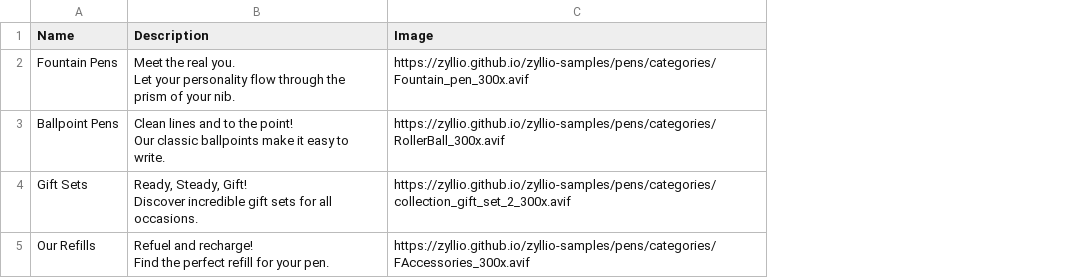
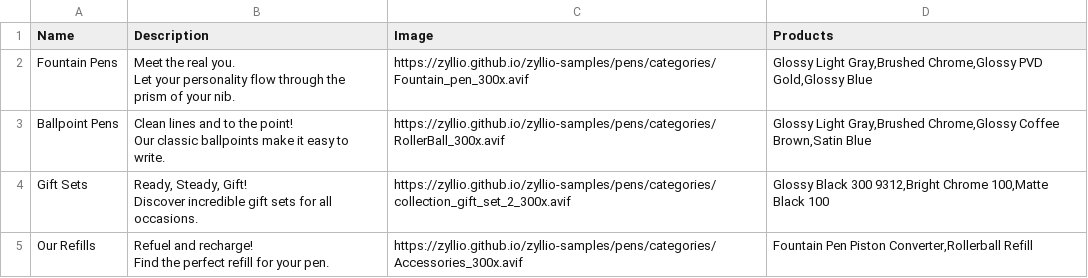
Before and after one commit to zyllio/zyllio-samples, a CSV file: Categories.csv, drawn as a sheet; the diff names each change by its address in the sheet, - before the commit and + after, or states it on an @@ line.

```diff
--- a/Categories.csv
+++ b/Categories.csv
+column D (Products), rows 2-5: Glossy Light Gray,Brushed Chrome,Glossy PVD Gold,Glossy Blue | Glossy Light Gray,Brushed Chrome,Glossy Coffee Brown,Satin Blue | Glossy Black 300 9312,Bright Chrome 100,Matte Black 100 | Fountain Pen Piston Converter,Rollerball Refill
-C5 (Image): https://zyllio.github.io/zyllio-samples/pens/categories/FAccessories_300x.avif
+C5 (Image): https://zyllio.github.io/zyllio-samples/pens/categories/Accessories_300x.avif
```
Also changed, not shown: 6 other files.
